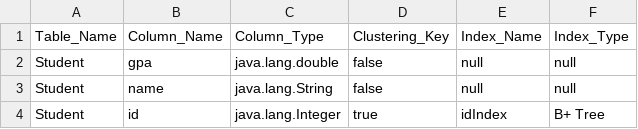
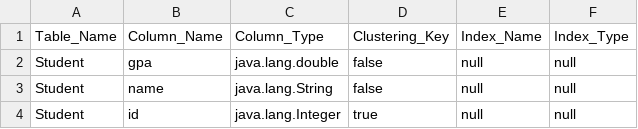
Before and after one commit to MahmoudHH1/DB-engine, a CSV file: Data_Entry/metadata.csv, drawn as a sheet.

```diff
--- a/Data_Entry/metadata.csv
+++ b/Data_Entry/metadata.csv
@@ -3,2 +3,2 @@ Student,gpa,java.lang.double,false,null,null
 Student,name,java.lang.String,false,null,null
-Student,id,java.lang.Integer,true,idIndex,B+ Tree
+Student,id,java.lang.Integer,true,null,null
```
Also changed, not shown: 12 other files.
